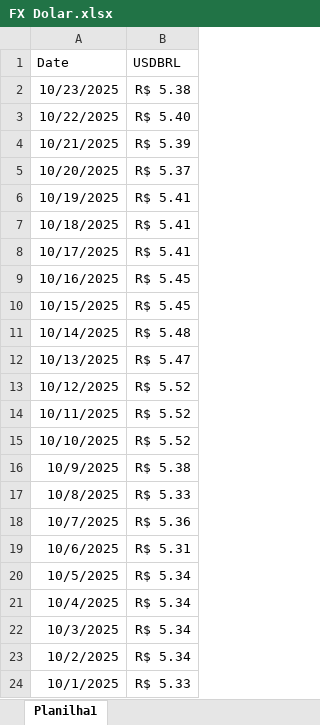
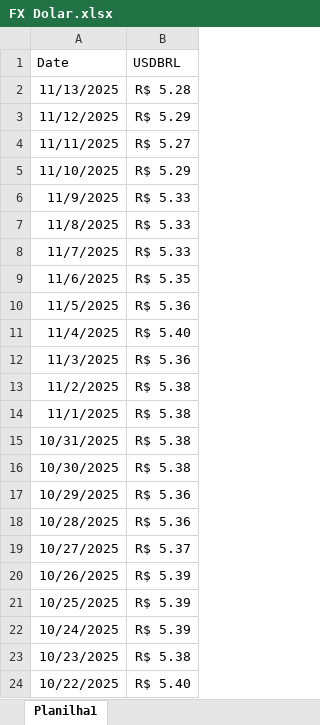
Before and after one commit to bluemetrixgit/campanhabluemetrix, an Excel workbook: Dados/FX Dolar.xlsx, sheet Planilha1, drawn as a sheet; only a part is shown; the shorter side is filled out with more unchanged rows; values as stored, in another font and other column widths than the file's, no borders; the diff covers the shown part only; the diff names each change by its address in the sheet, - before the commit and + after, or states it on an @@ line.

```diff
--- a/Dados/FX Dolar.xlsx (sheet Planilha1)
+++ b/Dados/FX Dolar.xlsx (sheet Planilha1)
+row 2: 11/13/2025 | R$ 5.28
+row 3: 11/12/2025 | R$ 5.29
+row 4: 11/11/2025 | R$ 5.27
+row 5: 11/10/2025 | R$ 5.29
+row 6: 11/9/2025 | R$ 5.33
+row 7: 11/8/2025 | R$ 5.33
+row 8: 11/7/2025 | R$ 5.33
+row 9: 11/6/2025 | R$ 5.35
+row 10: 11/5/2025 | R$ 5.36
+row 11: 11/4/2025 | R$ 5.40
+row 12: 11/3/2025 | R$ 5.36
+row 13: 11/2/2025 | R$ 5.38
+row 14: 11/1/2025 | R$ 5.38
+row 15: 10/31/2025 | R$ 5.38
+row 16: 10/30/2025 | R$ 5.38
+row 17: 10/29/2025 | R$ 5.36
+row 18: 10/28/2025 | R$ 5.36
+row 19: 10/27/2025 | R$ 5.37
+row 20: 10/26/2025 | R$ 5.39
+row 21: 10/25/2025 | R$ 5.39
+row 22: 10/24/2025 | R$ 5.39
```
Also changed, not shown: 21 added rows and 21 removed rows elsewhere in this sheet, Dados/Campanha Captação.xlsx.
